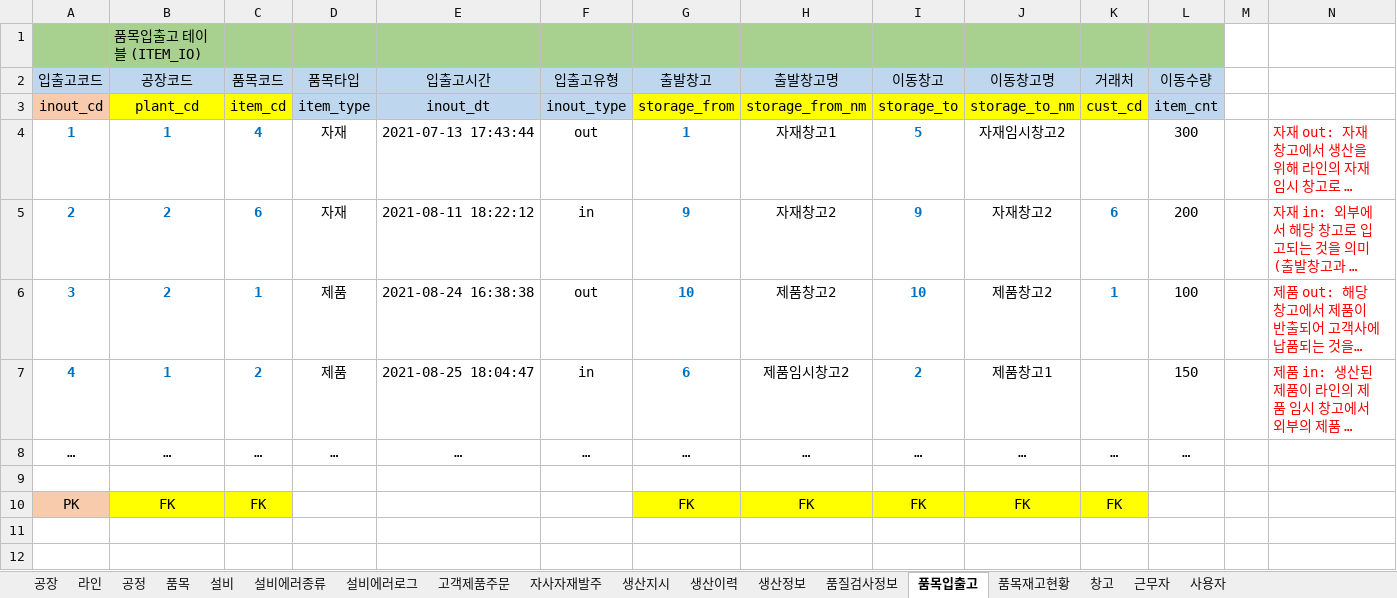
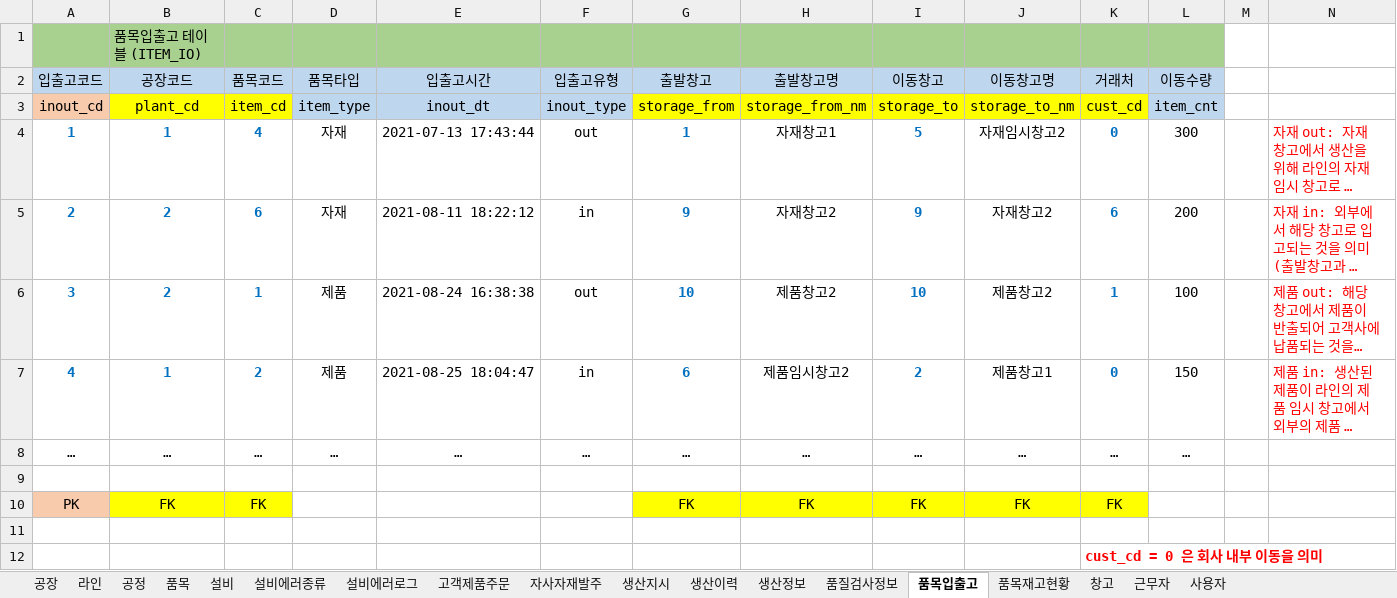
Before and after one commit to VertigoK/TH_MES, an Excel workbook: Description/MES - DB 테이블.xlsx, sheet 품목입출고, drawn as a sheet; long unchanged cells end in …; values as stored, in another font and other column widths than the file's, no borders; the diff names each change by its address in the sheet, - before the commit and + after, or states it on an @@ line.

```diff
--- a/Description/MES - DB 테이블.xlsx (sheet 품목입출고)
+++ b/Description/MES - DB 테이블.xlsx (sheet 품목입출고)
-K4 (거래처): (empty)
+K4 (거래처): 0
-K7 (거래처): (empty)
+K7 (거래처): 0
+row 11: (empty)
+row 12:  |  |  |  |  |  |  |  |  |  | cust_cd = 0 은 회사 내부 이동을 의미
```
Also changed, not shown: sheet 창고, sheet 근무자, sheet 생산이력, sheet 설비, 19 other files.
